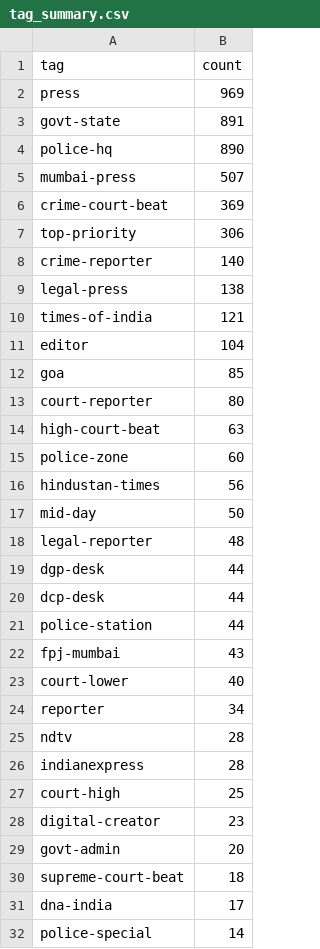
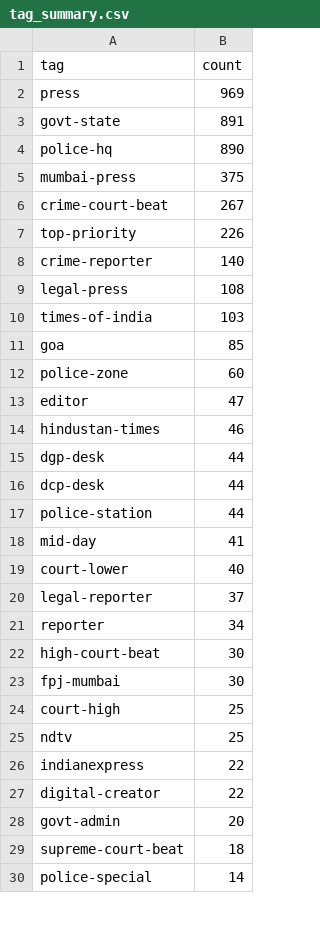
Before and after one commit to pressdetective/pressdetective, a CSV file: contacts/tag_summary.csv, drawn as a sheet; only a part is shown; the diff covers the shown part only.

```diff
--- a/contacts/tag_summary.csv
+++ b/contacts/tag_summary.csv
@@ -4,16 +4,12 @@ govt-state,891
 police-hq,890
-mumbai-press,507
-crime-court-beat,369
-top-priority,306
+mumbai-press,375
+crime-court-beat,267
+top-priority,226
 crime-reporter,140
-legal-press,138
-times-of-india,121
-editor,104
+legal-press,108
+times-of-india,103
 goa,85
-court-reporter,80
-high-court-beat,63
 police-zone,60
-hindustan-times,56
-mid-day,50
-legal-reporter,48
+editor,47
+hindustan-times,46
 dgp-desk,44
@@ -21,12 +17,14 @@ dcp-desk,44
 police-station,44
-fpj-mumbai,43
+mid-day,41
 court-lower,40
+legal-reporter,37
 reporter,34
-ndtv,28
-indianexpress,28
+high-court-beat,30
+fpj-mumbai,30
 court-high,25
-digital-creator,23
+ndtv,25
+indianexpress,22
+digital-creator,22
 govt-admin,20
 supreme-court-beat,18
-dna-india,17
 police-special,14
```
Also changed, not shown: 4 added rows, 3 removed rows and 1 edited cell elsewhere in this file, 2 other files.
